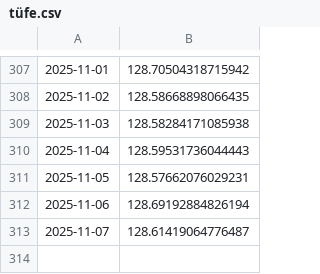
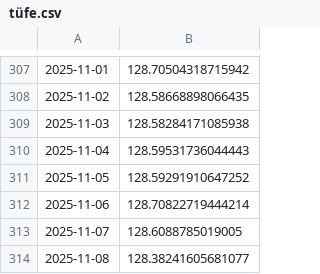
Before and after one commit to kaboya19/web-tufe-flask, a CSV file: tüfe.csv, drawn as a sheet; only a part is shown, gaps mark what is left out.

```diff
--- a/tüfe.csv
+++ b/tüfe.csv
@@ -310,4 +310,5 @@
 2025-11-04,128.59531736044443
-2025-11-05,128.57662076029231
-2025-11-06,128.69192884826194
-2025-11-07,128.61419064776487
+2025-11-05,128.59291910647252
+2025-11-06,128.70822719444214
+2025-11-07,128.6088785019005
+2025-11-08,128.38241605681077
```
Also changed, not shown: gruplar_int.csv, harcama_grupları.csv, 12 other files.
